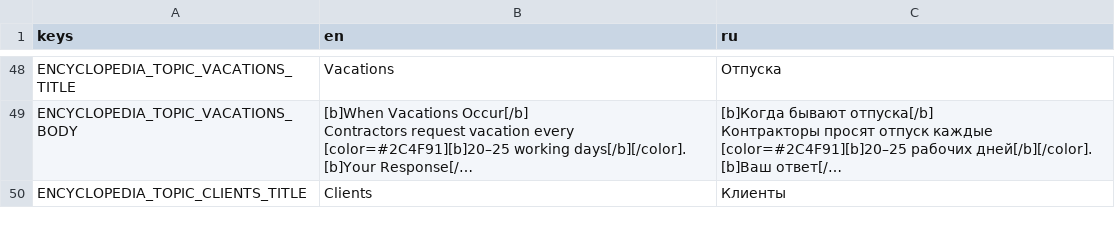
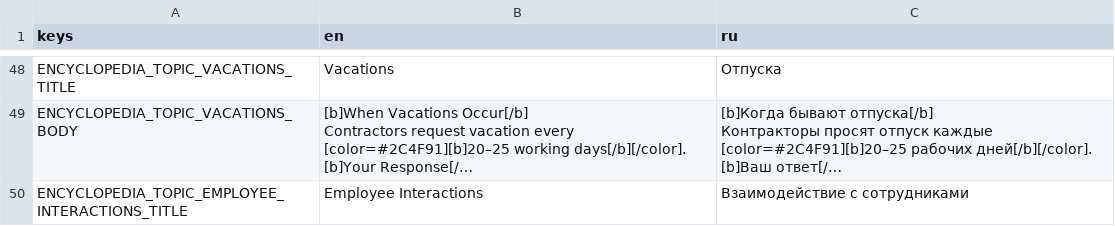
Before and after one commit to Esca69/project-manager-sim, a CSV file: Localization/encyclopedia.csv, drawn as a sheet; only a part is shown, gaps mark what is left out; the shorter side is filled out with more unchanged rows; long unchanged cells end in …; the diff covers the shown part only; the diff names each change by its address in the sheet, - before the commit and + after, or states it on an @@ line.

```diff
--- a/Localization/encyclopedia.csv
+++ b/Localization/encyclopedia.csv
+row 50: ENCYCLOPEDIA_TOPIC_EMPLOYEE_INTERACTIONS_TITLE | Employee Interactions | Взаимодействие с сотрудниками
```
Also changed, not shown: 3 added rows and 4 removed rows elsewhere in this file, 1 other file.
